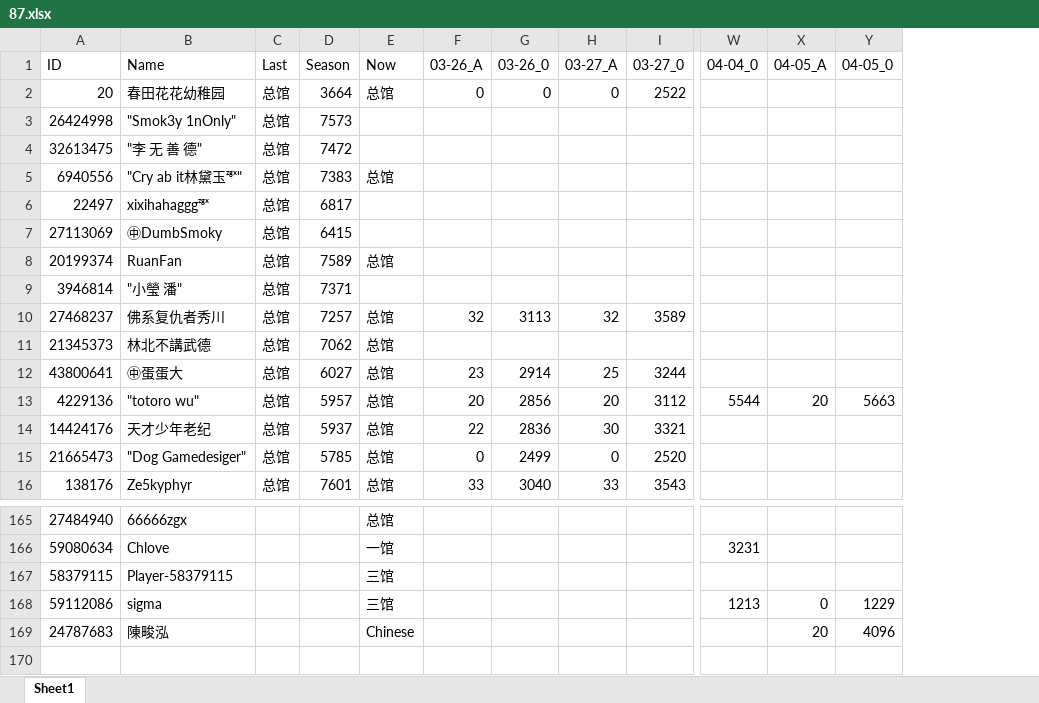
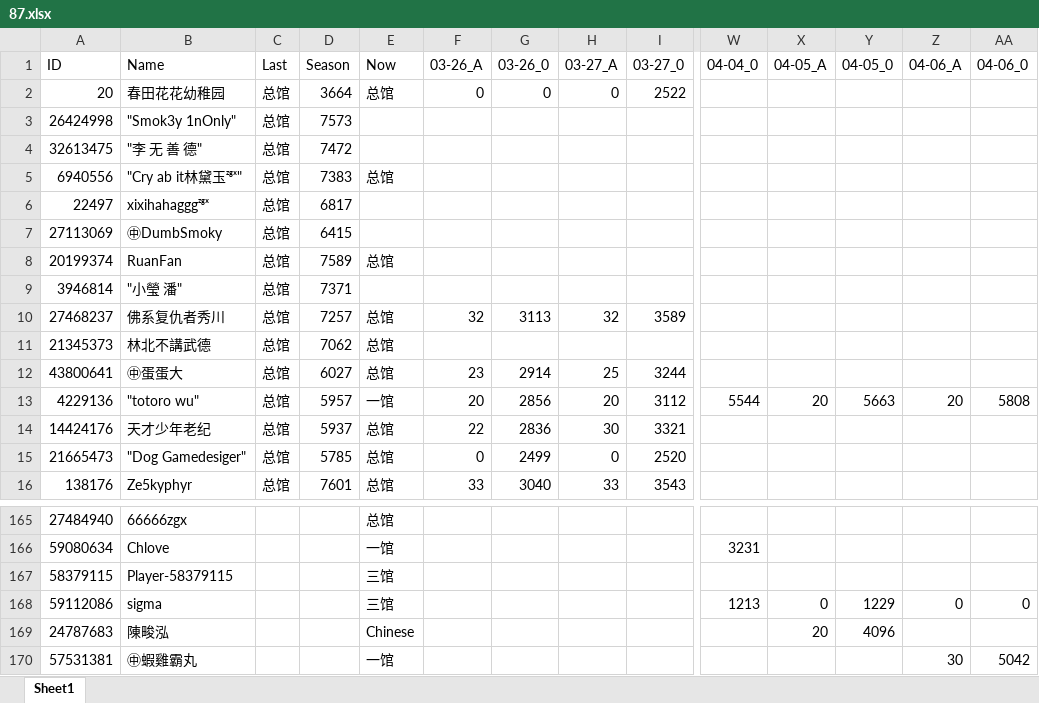
Before and after one commit to CTWYouYu/ZGX_Public, an Excel workbook: Season_Attack/87.xlsx, sheet Sheet1, drawn as a sheet; only a part is shown, gaps mark what is left out; values as stored, in another font and other column widths than the file's, no cell formats; rows hold the shown columns only; the diff names each change by its address in the sheet, - before the commit and + after, or states it on an @@ line.

```diff
--- a/Season_Attack/87.xlsx (sheet Sheet1)
+++ b/Season_Attack/87.xlsx (sheet Sheet1)
+column Z (04-06_A), row 13: 20; row 168: 0
+column AA (04-06_0), row 13: 5808; row 168: 0
-E13 (Now): 总馆
+E13 (Now): 一馆
+row 170: 57531381 | ㊥蝦雞霸丸 |  |  | 一馆 |  |  |  |  |  |  |  | 30 | 5042
```
Also changed, not shown: cell formats, Season_Trophies/81.xlsx, Season_Trophies/82.xlsx, 5 other files.
